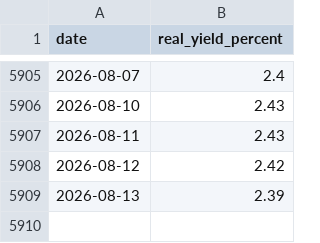
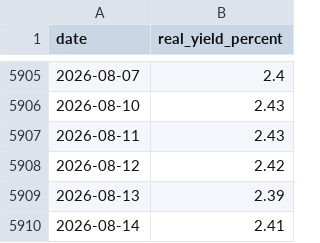
Before and after one commit to qrq3838/gold-market-monitor, a CSV file: data/us_10y_real_yield.csv, drawn as a sheet; only a part is shown, gaps mark what is left out.

Commit message:
Update real yield data through 2026-08-14 (#14)
Co-authored-by: qrq3838 <269631002+qrq3838@users.noreply.github.com>

```diff
--- a/data/us_10y_real_yield.csv
+++ b/data/us_10y_real_yield.csv
@@ -5909 +5909,2 @@ date,real_yield_percent
 2026-08-13,2.39
+2026-08-14,2.41
```
Also changed, not shown: 1 other file.
